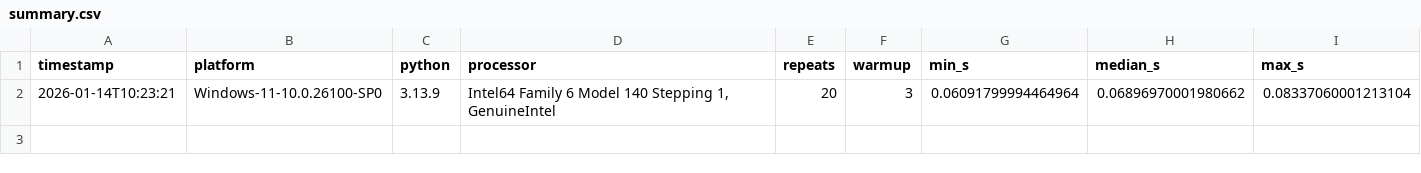
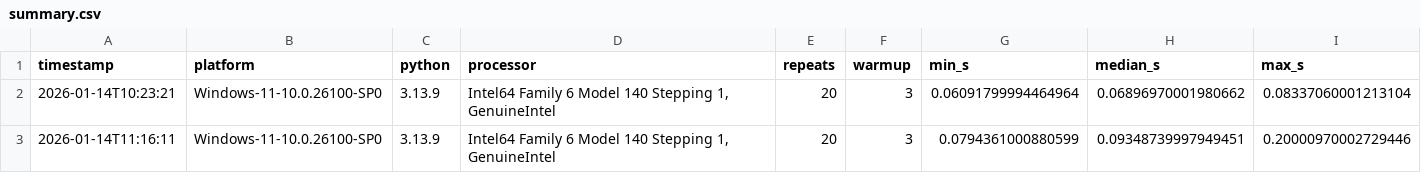
Before and after one commit to aljermez/zap-repro-bench, a CSV file: results/summary.csv, drawn as a sheet; the diff names each change by its address in the sheet, - before the commit and + after, or states it on an @@ line.

```diff
--- a/results/summary.csv
+++ b/results/summary.csv
+row 3: 2026-01-14T11:16:11 | Windows-11-10.0.26100-SP0 | 3.13.9 | Intel64 Family 6 Model 140 Stepping 1, GenuineIntel | 20 | 3 | 0.0794361000880599 | 0.09348739997949451 | 0.20000970002729446
```
Also changed, not shown: results/opt_summary.csv, results/warm_start_sweep.csv, 3 other files.
